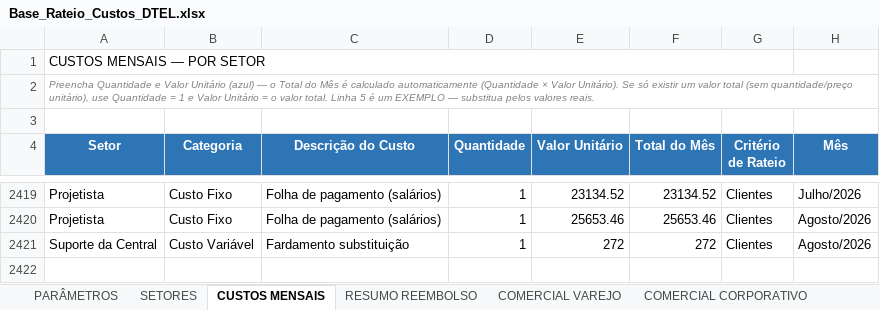
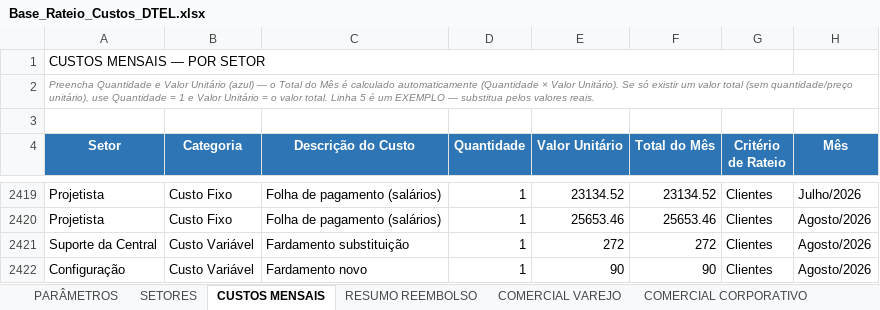
Before and after one commit to Deboradtelelecom/Base-dos-setores, an Excel workbook: dados-mensais/Base_Rateio_Custos_DTEL.xlsx, sheet CUSTOS MENSAIS, drawn as a sheet; only a part is shown, gaps mark what is left out; values as stored, in another font and other column widths than the file's, no borders; table styles not drawn; the diff names each change by its address in the sheet, - before the commit and + after, or states it on an @@ line.

```diff
--- a/dados-mensais/Base_Rateio_Custos_DTEL.xlsx (sheet CUSTOS MENSAIS)
+++ b/dados-mensais/Base_Rateio_Custos_DTEL.xlsx (sheet CUSTOS MENSAIS)
+row 2422: Configuração | Custo Variável | Fardamento novo | 1 | 90 | 90 | Clientes | Agosto/2026
```
Also changed, not shown: sheet SETORES, 1 other file.
